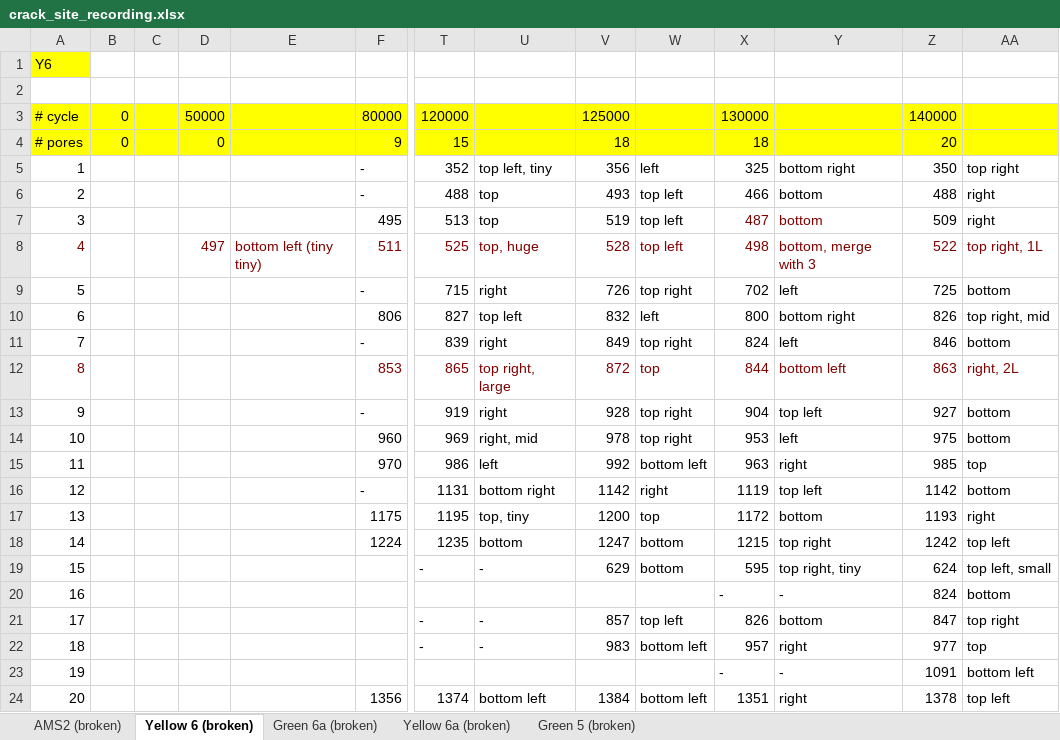
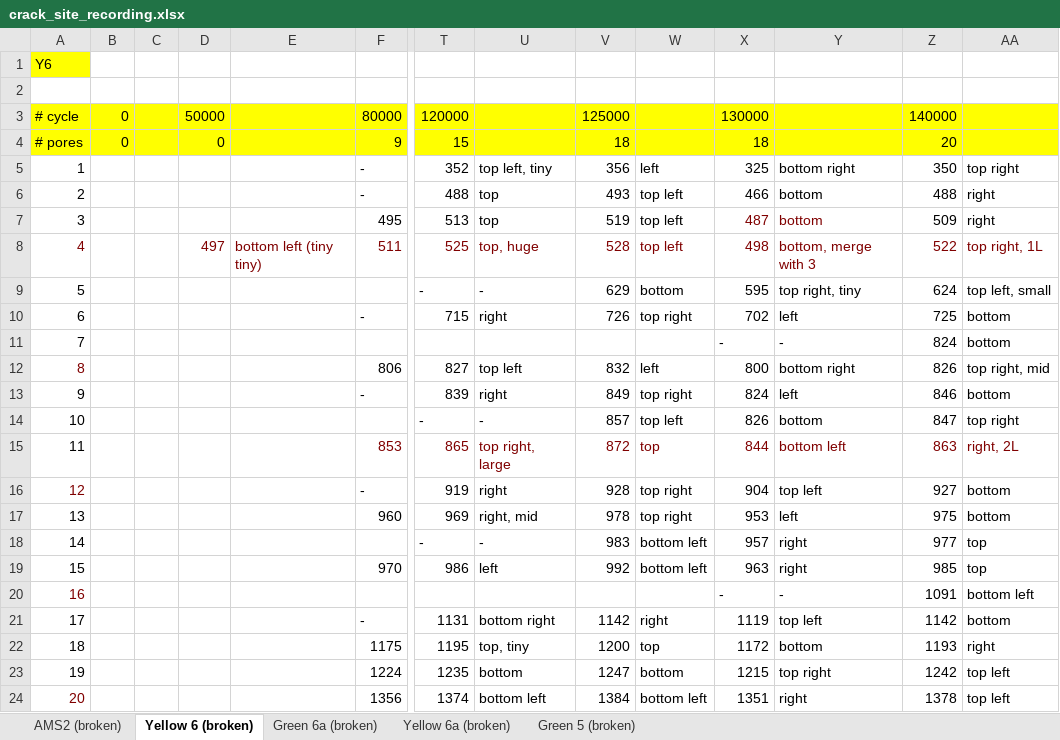
Before and after one commit to longfish/fatigue-crack-tracking, an Excel workbook: crack_site_recording.xlsx, sheet Yellow 6 (broken), drawn as a sheet; only a part is shown, gaps mark what is left out; values as stored, in another font and other column widths than the file's, no borders; removed rows and columns are numbered as before the commit, all else as after; rows hold the shown columns only; the diff names each change by its address in the sheet, - before the commit and + after, or states it on an @@ line.

Commit message:
modified the crack order for Yellow6

```diff
--- a/crack_site_recording.xlsx (sheet Yellow 6 (broken))
+++ b/crack_site_recording.xlsx (sheet Yellow 6 (broken))
+row 9: 5 |  |  |  |  |  | - | - | 629 | bottom | 595 | top right, tiny | 624 | top left, small
-A10: 5
+A10: 6
+row 11: 7 |  |  |  |  |  |  |  |  |  | - | - | 824 | bottom
-A12: 6
+A12: 8
-A12 text colour: black
+A12 text colour: #800000
-A13: 7
+A13: 9
+row 14: 10 |  |  |  |  |  | - | - | 857 | top left | 826 | bottom | 847 | top right
-A15: 8
+A15: 11
-A15 text colour: #800000
+A15 text colour: black
-A16: 9
+A16: 12
-A16 text colour: black
+A16 text colour: #800000
-A17: 10
+A17: 13
+row 18: 14 |  |  |  |  |  | - | - | 983 | bottom left | 957 | right | 977 | top
-A19: 11
+A19: 15
+row 20: 16 |  |  |  |  |  |  |  |  |  | - | - | 1091 | bottom left
-A21: 12
+A21: 17
-A22: 13
+A22: 18
-A23: 14
+A23: 19
-row 19: 15 |  |  |  |  |  | - | - | 629 | bottom | 595 | top right, tiny | 624 | top left, small
-row 20: 16 |  |  |  |  |  |  |  |  |  | - | - | 824 | bottom
-row 21: 17 |  |  |  |  |  | - | - | 857 | top left | 826 | bottom | 847 | top right
-row 22: 18 |  |  |  |  |  | - | - | 983 | bottom left | 957 | right | 977 | top
-row 23: 19 |  |  |  |  |  |  |  |  |  | - | - | 1091 | bottom left
-A24 text colour: black
+A24 text colour: #800000
```
